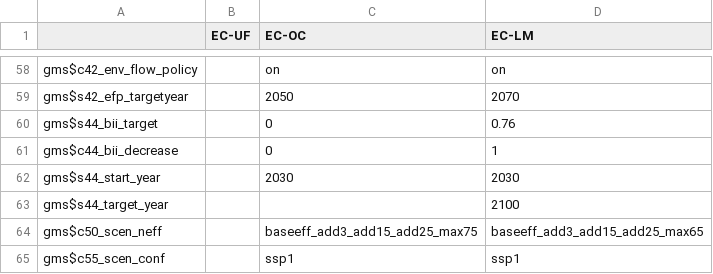
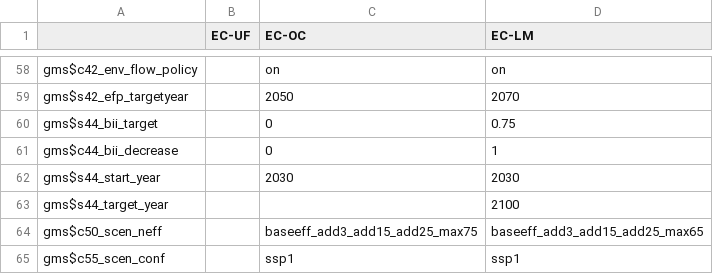
Before and after one commit to weindl/magpie, a CSV file: config/projects/scenario_config_ec.csv, drawn as a sheet; only a part is shown, gaps mark what is left out.

Commit message:
update scenario_config_ec.csv

```diff
--- a/config/projects/scenario_config_ec.csv
+++ b/config/projects/scenario_config_ec.csv
@@ -59,3 +59,3 @@ gms$c42_env_flow_policy;;on;on
 gms$s42_efp_targetyear;;2050;2070
-gms$s44_bii_target;;0;0.76
+gms$s44_bii_target;;0;0.75
 gms$c44_bii_decrease;;0;1
```
